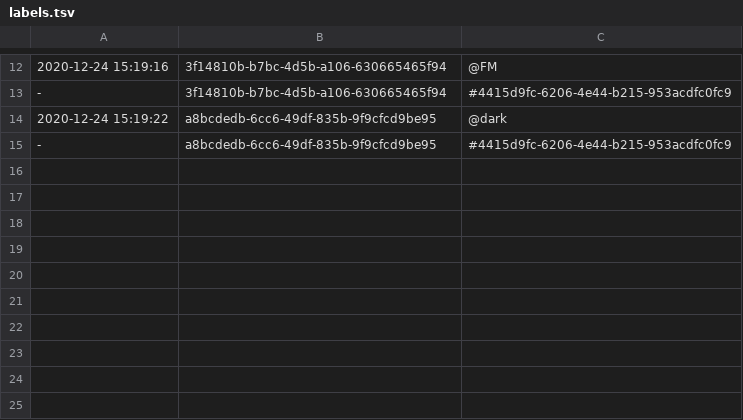
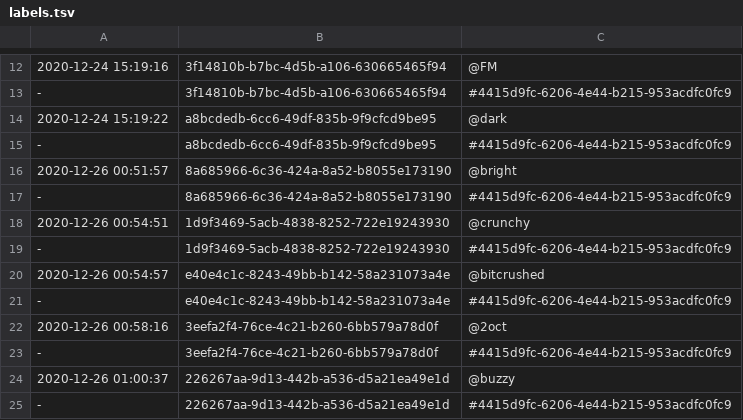
Before and after one commit to PaulBatchelor/smp, a TSV file: labels.tsv, drawn as a sheet; only a part is shown, gaps mark what is left out; the diff names each change by its address in the sheet, - before the commit and + after, or states it on an @@ line.

```diff
--- a/labels.tsv
+++ b/labels.tsv
+row 16: 2020-12-26 00:51:57 | 8a685966-6c36-424a-8a52-b8055e173190 | @bright
+row 17: - | 8a685966-6c36-424a-8a52-b8055e173190 | #4415d9fc-6206-4e44-b215-953acdfc0fc9
+row 18: 2020-12-26 00:54:51 | 1d9f3469-5acb-4838-8252-722e19243930 | @crunchy
+row 19: - | 1d9f3469-5acb-4838-8252-722e19243930 | #4415d9fc-6206-4e44-b215-953acdfc0fc9
+row 20: 2020-12-26 00:54:57 | e40e4c1c-8243-49bb-b142-58a231073a4e | @bitcrushed
+row 21: - | e40e4c1c-8243-49bb-b142-58a231073a4e | #4415d9fc-6206-4e44-b215-953acdfc0fc9
+row 22: 2020-12-26 00:58:16 | 3eefa2f4-76ce-4c21-b260-6bb579a78d0f | @2oct
+row 23: - | 3eefa2f4-76ce-4c21-b260-6bb579a78d0f | #4415d9fc-6206-4e44-b215-953acdfc0fc9
+row 24: 2020-12-26 01:00:37 | 226267aa-9d13-442b-a536-d5a21ea49e1d | @buzzy
+row 25: - | 226267aa-9d13-442b-a536-d5a21ea49e1d | #4415d9fc-6206-4e44-b215-953acdfc0fc9
```
Also changed, not shown: akwf/zet.tsv, logs.tsv.
